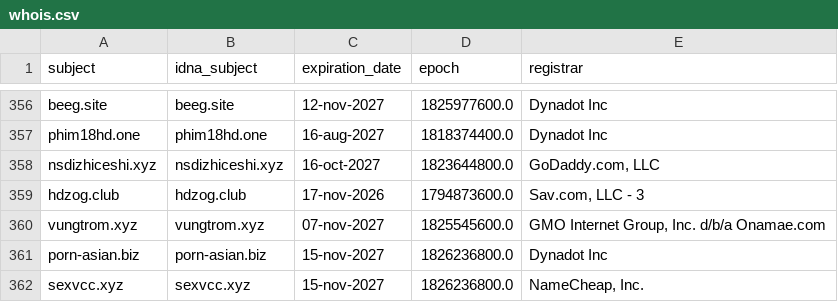
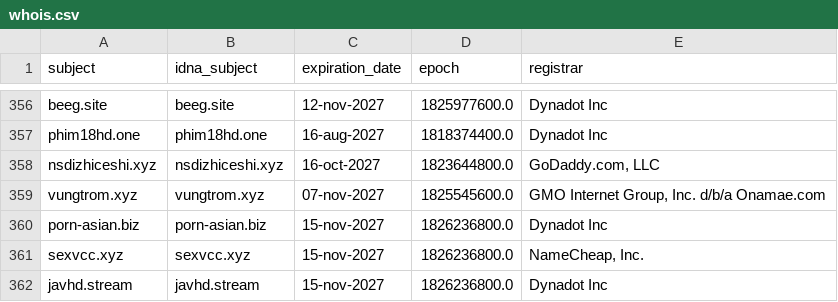
Before and after one commit to bigdargon/hostsVN-adult-dead-hosts, a CSV file: .pyfunceble/whois.csv, drawn as a sheet; only a part is shown, gaps mark what is left out; the shorter side is filled out with more unchanged rows.

```diff
--- a/.pyfunceble/whois.csv
+++ b/.pyfunceble/whois.csv
@@ -358,3 +358,2 @@ phim18hd.one,phim18hd.one,16-aug-2027,1818374400.0,Dynadot Inc
 nsdizhiceshi.xyz,nsdizhiceshi.xyz,16-oct-2027,1823644800.0,"GoDaddy.com, LLC"
-hdzog.club,hdzog.club,17-nov-2026,1794873600.0,"Sav.com, LLC - 3"
 vungtrom.xyz,vungtrom.xyz,07-nov-2027,1825545600.0,"GMO Internet Group, Inc. d/b/a Onamae.com"
```
Also changed, not shown: .pyfunceble/inactive.csv, 16 other files.
